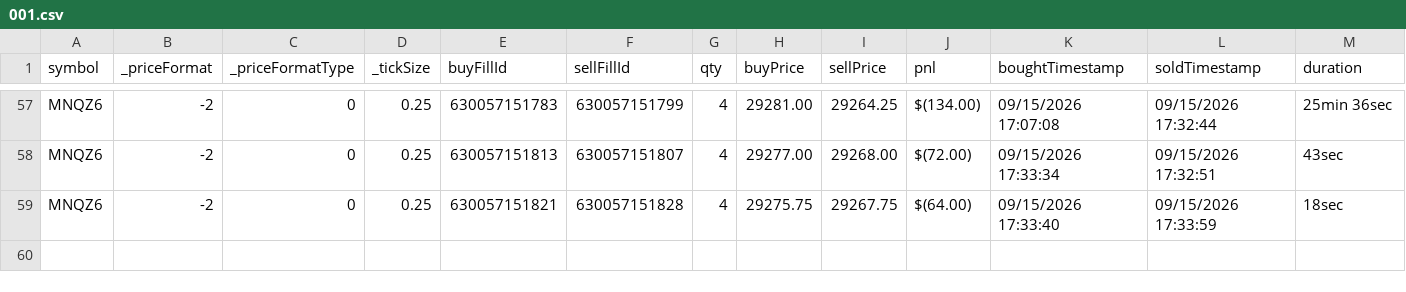
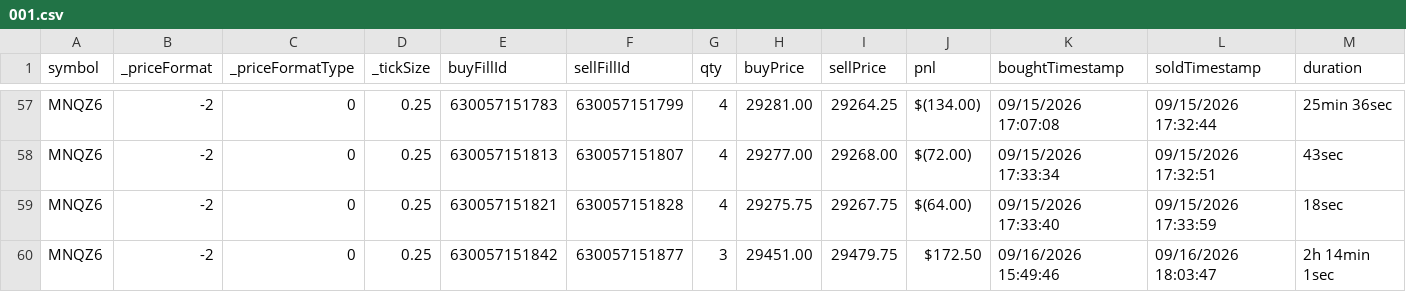
Before and after one commit to scaryseb-afk/journal-trading, a CSV file: csv/comptes/001.csv, drawn as a sheet; only a part is shown, gaps mark what is left out; the diff names each change by its address in the sheet, - before the commit and + after, or states it on an @@ line.

```diff
--- a/csv/comptes/001.csv
+++ b/csv/comptes/001.csv
+row 60: MNQZ6 | -2 | 0 | 0.25 | 630057151842 | 630057151877 | 3 | 29451.00 | 29479.75 | $172.50 | 09/16/2026 15:49:46 | 09/16/2026 18:03:47 | 2h 14min 1sec
```
Also changed, not shown: csv/comptes/003.csv, 2 other files.
